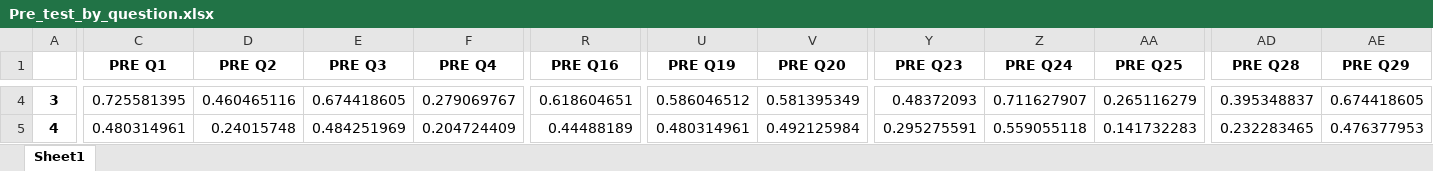
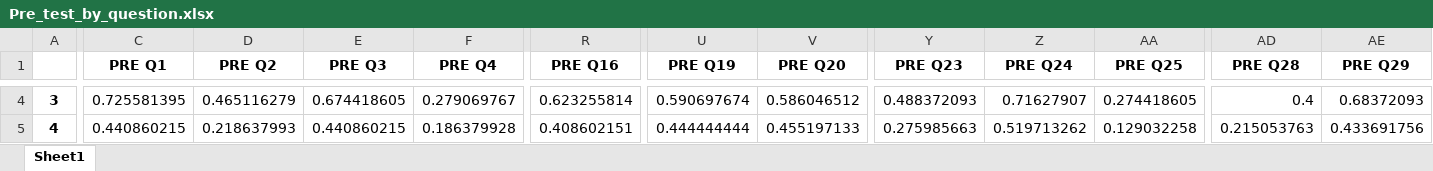
Before and after one commit to maya-patel/Honours-FCI-data, an Excel workbook: Pre_test_by_question.xlsx, sheet Sheet1, drawn as a sheet; only a part is shown, gaps mark what is left out; values as stored, in another font and other column widths than the file's, no borders; the diff covers the shown part only; the diff names each change by its address in the sheet, - before the commit and + after, or states it on an @@ line.

```diff
--- a/Pre_test_by_question.xlsx (sheet Sheet1)
+++ b/Pre_test_by_question.xlsx (sheet Sheet1)
-D4 (PRE Q2): 0.460465116
+D4 (PRE Q2): 0.465116279
-R4 (PRE Q16): 0.618604651
+R4 (PRE Q16): 0.623255814
-U4 (PRE Q19): 0.586046512
+U4 (PRE Q19): 0.590697674
-V4 (PRE Q20): 0.581395349
+V4 (PRE Q20): 0.586046512
-Y4 (PRE Q23): 0.48372093
+Y4 (PRE Q23): 0.488372093
-Z4 (PRE Q24): 0.711627907
+Z4 (PRE Q24): 0.71627907
-AA4 (PRE Q25): 0.265116279
+AA4 (PRE Q25): 0.274418605
-AD4 (PRE Q28): 0.395348837
+AD4 (PRE Q28): 0.4
-AE4 (PRE Q29): 0.674418605
+AE4 (PRE Q29): 0.68372093
-C5 (PRE Q1): 0.480314961
+C5 (PRE Q1): 0.440860215
-D5 (PRE Q2): 0.24015748
+D5 (PRE Q2): 0.218637993
-E5 (PRE Q3): 0.484251969
+E5 (PRE Q3): 0.440860215
-F5 (PRE Q4): 0.204724409
+F5 (PRE Q4): 0.186379928
-R5 (PRE Q16): 0.44488189
+R5 (PRE Q16): 0.408602151
-U5 (PRE Q19): 0.480314961
+U5 (PRE Q19): 0.444444444
-V5 (PRE Q20): 0.492125984
+V5 (PRE Q20): 0.455197133
-Y5 (PRE Q23): 0.295275591
+Y5 (PRE Q23): 0.275985663
-Z5 (PRE Q24): 0.559055118
+Z5 (PRE Q24): 0.519713262
-AA5 (PRE Q25): 0.141732283
+AA5 (PRE Q25): 0.129032258
-AD5 (PRE Q28): 0.232283465
+AD5 (PRE Q28): 0.215053763
-AE5 (PRE Q29): 0.476377953
+AE5 (PRE Q29): 0.433691756
```
Also changed, not shown: 214 edited cells elsewhere in this sheet, 3 other files.
